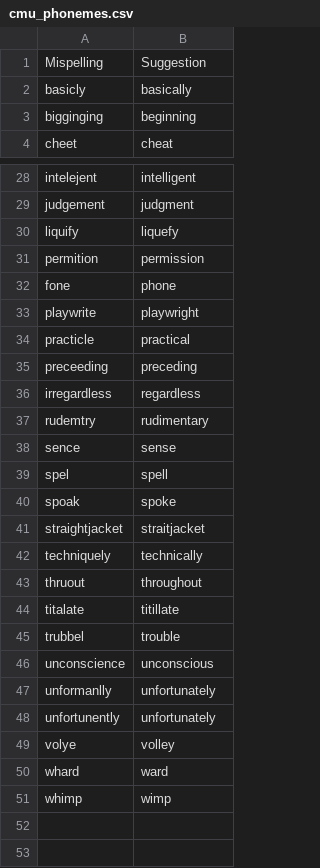
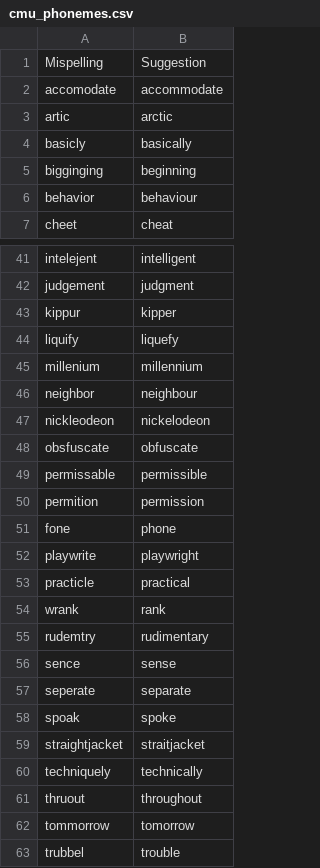
Before and after one commit to ucd-csl/Scapade, a CSV file: data_analysis/results/aspell/pyspell_cmu_phonemes/cmu_phonemes.csv, drawn as a sheet; only a part is shown, gaps mark what is left out; the shorter side is filled out with more unchanged rows; removed rows and columns are numbered as before the commit, all else as after; the diff covers the shown part only; the diff names each change by its address in the sheet, - before the commit and + after, or states it on an @@ line.

```diff
--- a/data_analysis/results/aspell/pyspell_cmu_phonemes/cmu_phonemes.csv
+++ b/data_analysis/results/aspell/pyspell_cmu_phonemes/cmu_phonemes.csv
+row 2: accomodate | accommodate
+row 3: artic | arctic
+row 6: behavior | behaviour
+row 43: kippur | kipper
+row 45: millenium | millennium
+row 46: neighbor | neighbour
+row 47: nickleodeon | nickelodeon
+row 48: obsfuscate | obfuscate
+row 49: permissable | permissible
-row 35: preceeding | preceding
-row 36: irregardless | regardless
+row 54: wrank | rank
-row 39: spel | spell
+row 57: seperate | separate
-row 44: titalate | titillate
+row 62: tommorrow | tomorrow
```
Also changed, not shown: 10 added rows elsewhere in this file, data_analysis/results/aspell/pyspell_cmu_phonemes/both.csv, 8 other files.
